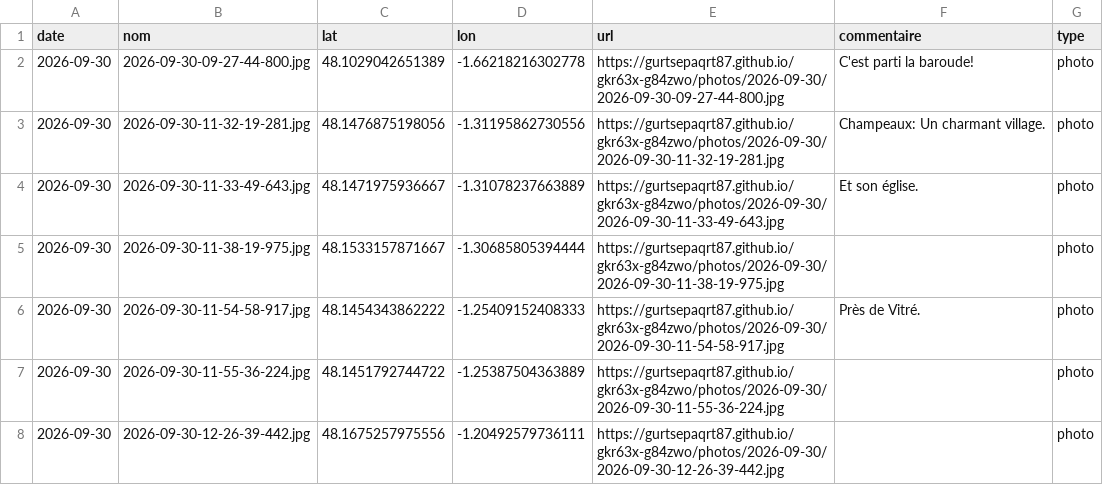
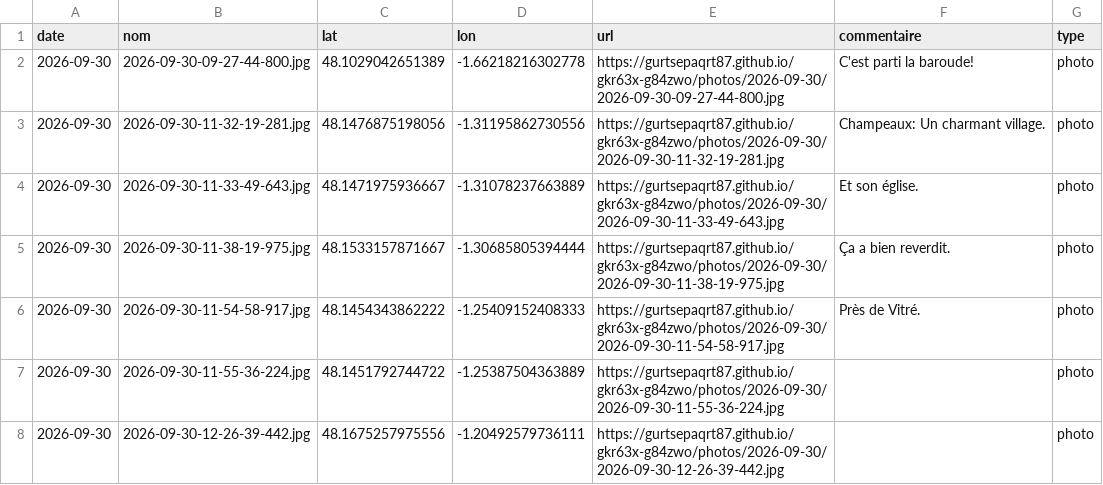
Before and after one commit to gurtsepaqrt87/gkr63x-g84zwo, a CSV file: photos.csv, drawn as a sheet; only a part is shown.

Commit message:
commentaire 2026-09-30-11-38-19-975 (2026-09-30)

```diff
--- a/photos.csv
+++ b/photos.csv
@@ -4,3 +4,3 @@ date,nom,lat,lon,url,commentaire,type
 2026-09-30,2026-09-30-11-33-49-643.jpg,48.1471975936667,-1.31078237663889,https://gurtsepaqrt87.github.io/gkr63x-g84zwo/photos/2026-09-30/2026-09-30-11-33-49-643.jpg,Et son église.,photo
-2026-09-30,2026-09-30-11-38-19-975.jpg,48.1533157871667,-1.30685805394444,https://gurtsepaqrt87.github.io/gkr63x-g84zwo/photos/2026-09-30/2026-09-30-11-38-19-975.jpg,,photo
+2026-09-30,2026-09-30-11-38-19-975.jpg,48.1533157871667,-1.30685805394444,https://gurtsepaqrt87.github.io/gkr63x-g84zwo/photos/2026-09-30/2026-09-30-11-38-19-975.jpg,Ça a bien reverdit.,photo
 2026-09-30,2026-09-30-11-54-58-917.jpg,48.1454343862222,-1.25409152408333,https://gurtsepaqrt87.github.io/gkr63x-g84zwo/photos/2026-09-30/2026-09-30-11-54-58-917.jpg,Près de Vitré.,photo
```
